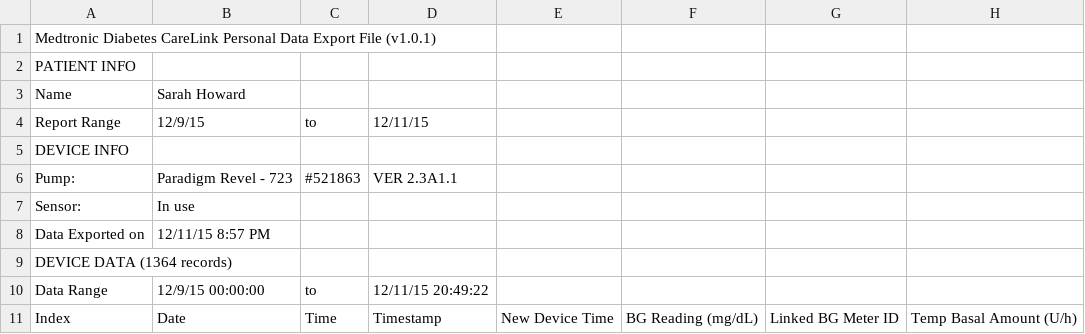
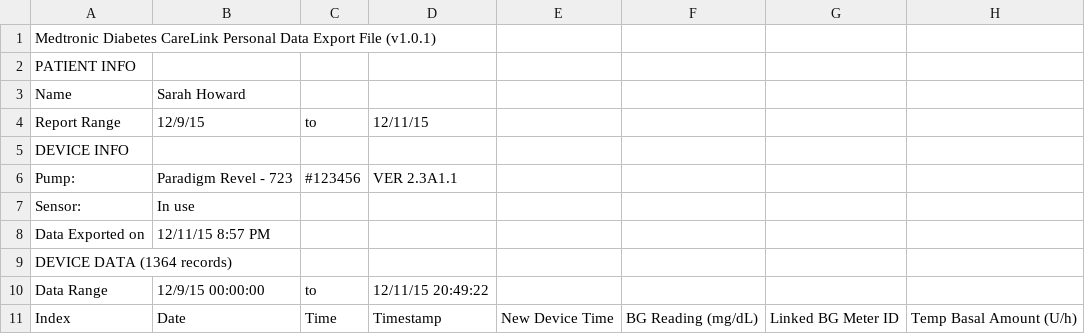
Before and after one commit to tghoward/decoding-carelink, a CSV file: CareLink-Export-1449885458492.csv, drawn as a sheet; only a part is shown; the diff names each change by its address in the sheet, - before the commit and + after, or states it on an @@ line.

Commit message:
obsfu id

```diff
--- a/CareLink-Export-1449885458492.csv
+++ b/CareLink-Export-1449885458492.csv
-C6: #521863
+C6: #123456
```
